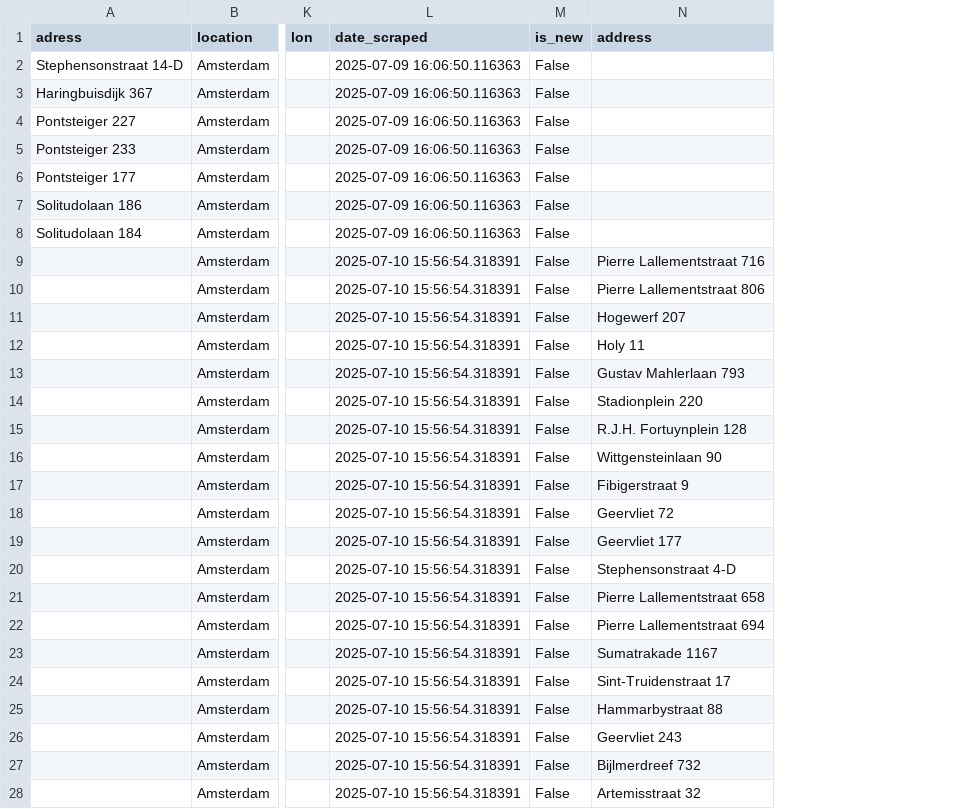
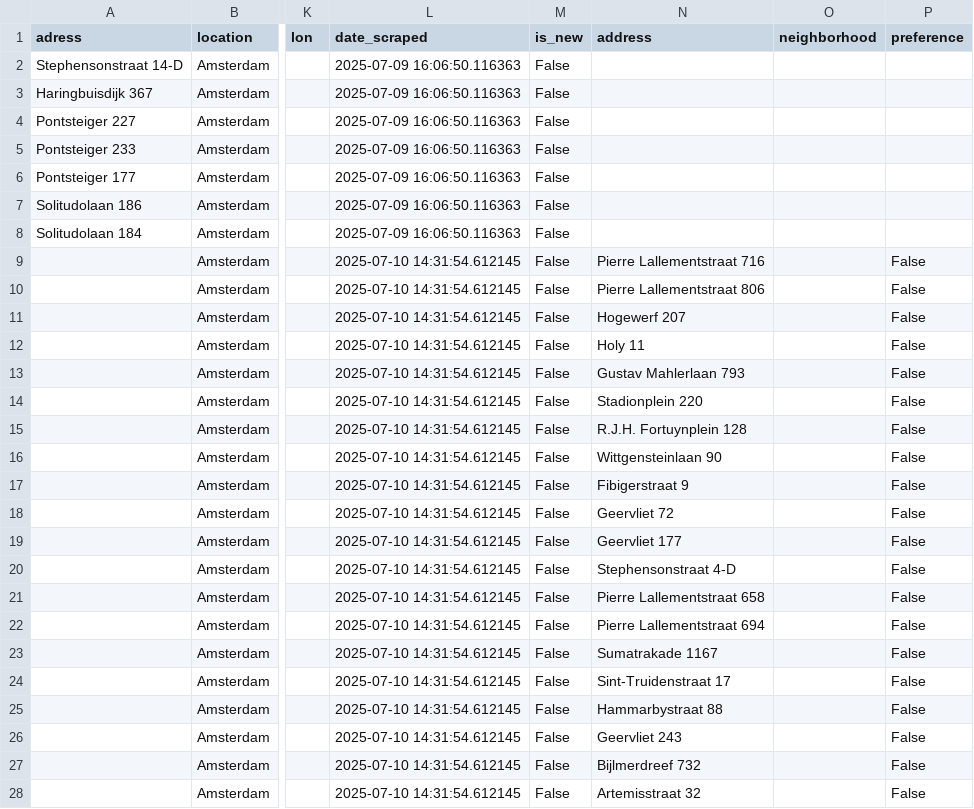
Before and after one commit to Lebramjames/housing-tool, a CSV file: data/huren/bouwinvest_amsterdam.csv, drawn as a sheet; only a part is shown, gaps mark what is left out; the diff covers the shown part only; the diff names each change by its address in the sheet, - before the commit and + after, or states it on an @@ line.

```diff
--- a/data/huren/bouwinvest_amsterdam.csv
+++ b/data/huren/bouwinvest_amsterdam.csv
+column O (neighborhood), empty
+column P (preference), rows 9-28: all False
-L9:L28 (date_scraped): 2025-07-10 15:56:54.318391
+L9:L28 (date_scraped): 2025-07-10 14:31:54.612145
```
Also changed, not shown: 30 edited cells elsewhere in this file, data/huren/properties_amsterdam.csv, 1 other file.
